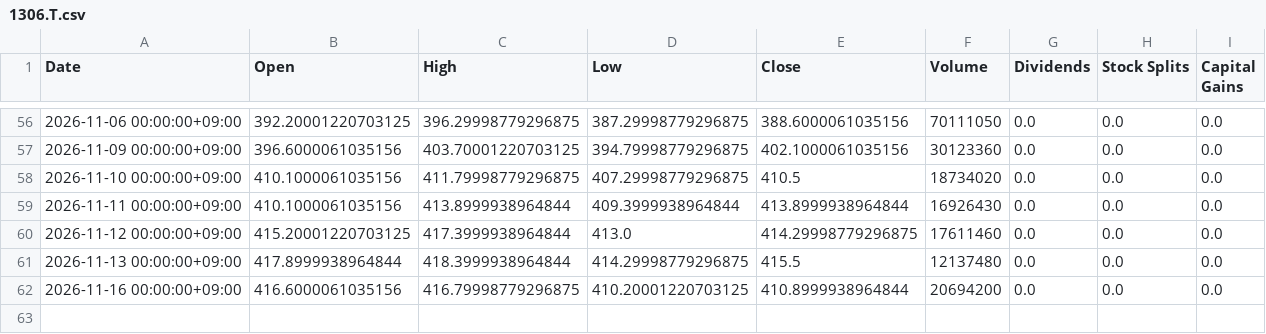
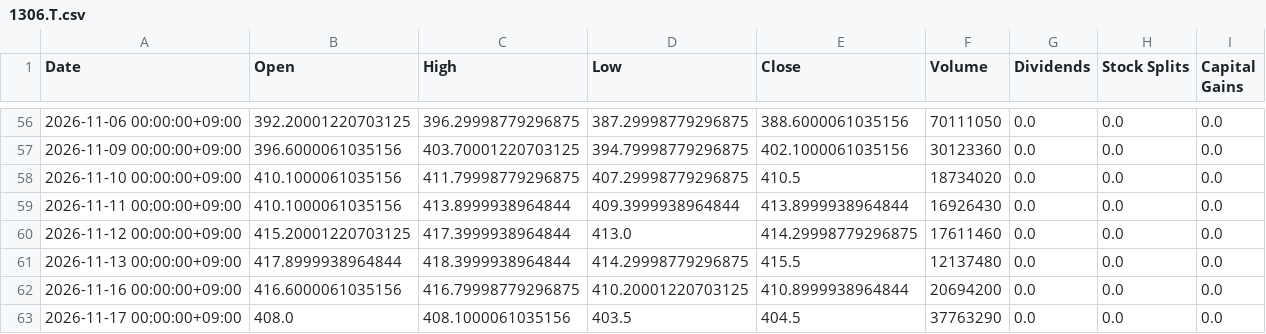
Before and after one commit to katzkawai/kklab-kimi-data, a CSV file: data/1306.T.csv, drawn as a sheet; only a part is shown, gaps mark what is left out.

```diff
--- a/data/1306.T.csv
+++ b/data/1306.T.csv
@@ -62 +62,2 @@ Date,Open,High,Low,Close,Volume,Dividends,Stock Splits,Capital Gains
 2026-11-16 00:00:00+09:00,416.6000061035156,416.79998779296875,410.20001220703125,410.8999938964844,20694200,0.0,0.0,0.0
+2026-11-17 00:00:00+09:00,408.0,408.1000061035156,403.5,404.5,37763290,0.0,0.0,0.0
```
Also changed, not shown: data/6098.T.csv, data/6758.T.csv, 10 other files.
